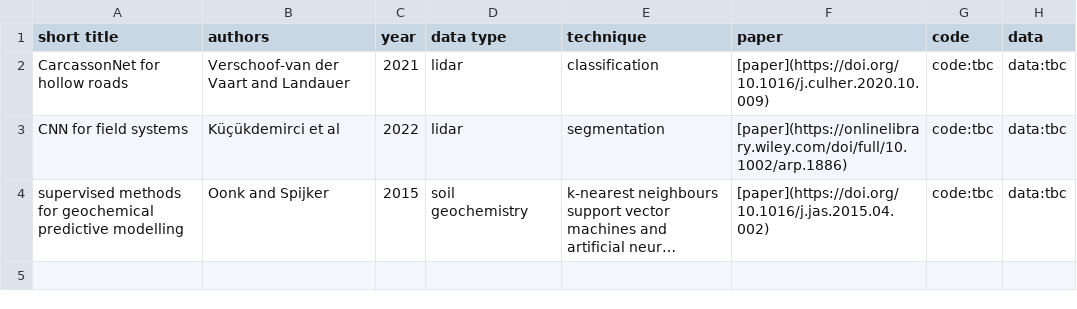
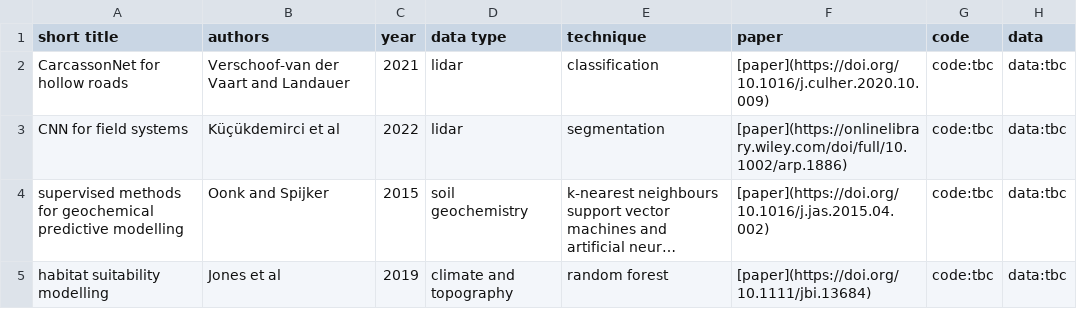
Before and after one commit to lakillo/archaeology-machine-learning, a CSV file: data/archaeology-machine-learning-data.csv, drawn as a sheet; long unchanged cells end in …; the diff names each change by its address in the sheet, - before the commit and + after, or states it on an @@ line.

Commit message:
csv change to test update readme action fix 3

```diff
--- a/data/archaeology-machine-learning-data.csv
+++ b/data/archaeology-machine-learning-data.csv
+row 5: habitat suitability modelling | Jones et al | 2019 | climate and topography | random forest | [paper](https://doi.org/10.1111/jbi.13684) | code:tbc | data:tbc
```
